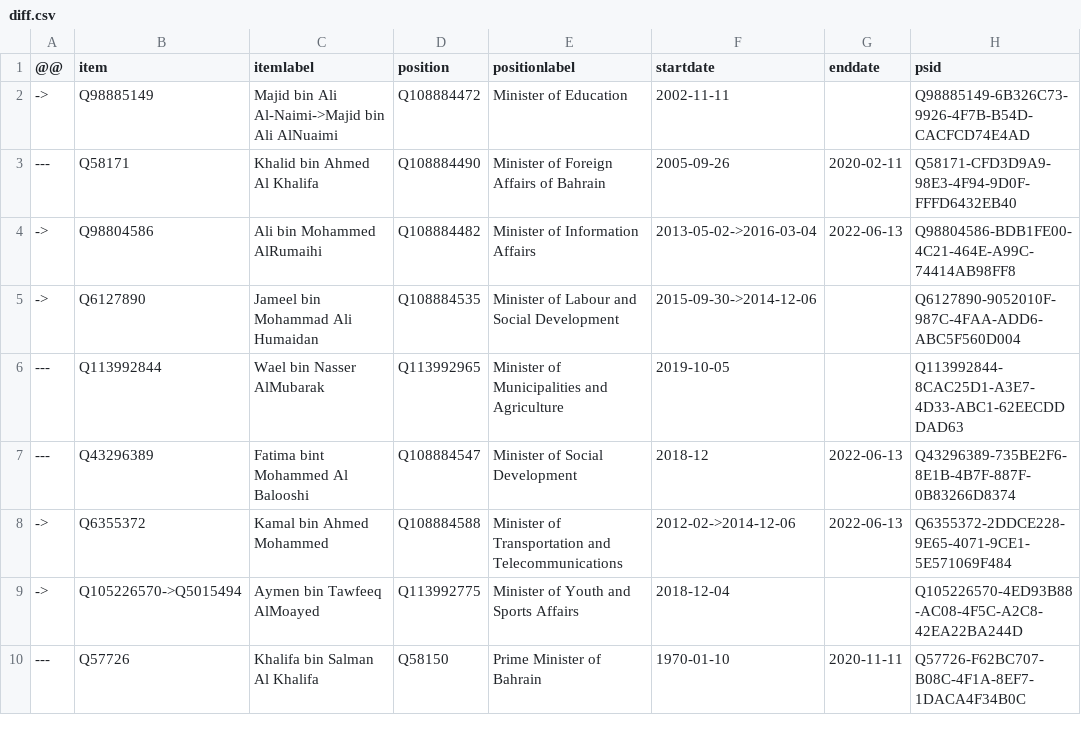
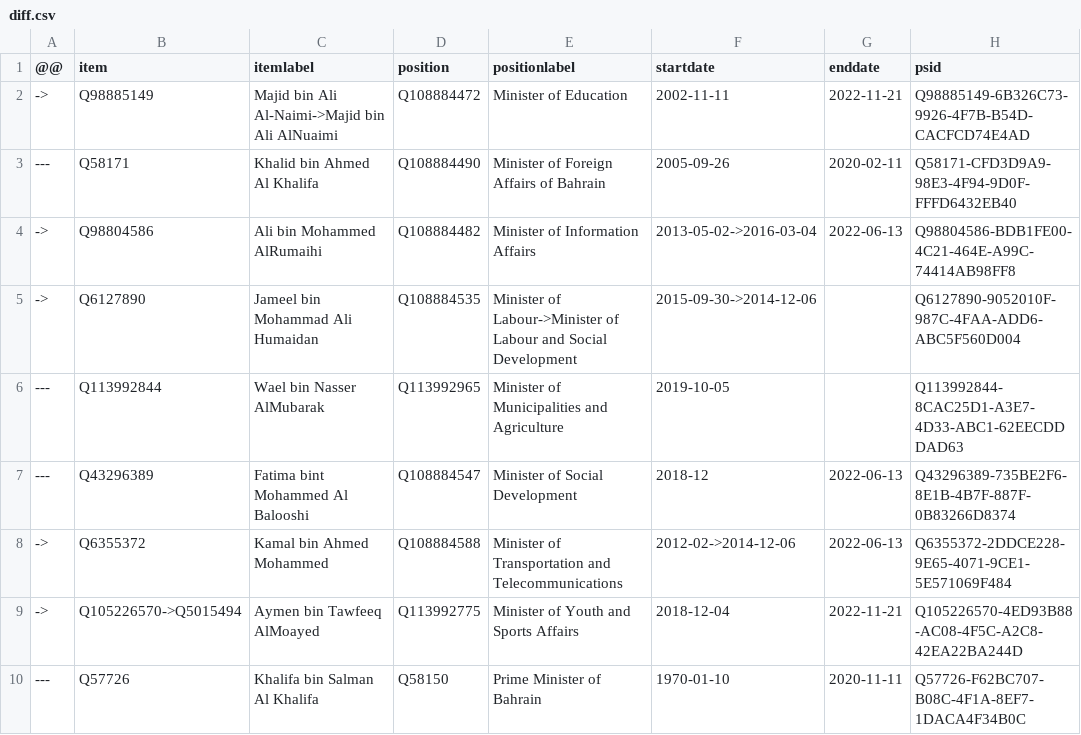
Before and after one commit to every-politician-scrapers/bahrain, a CSV file: sources/cabinet/2018-12-enwiki/diff.csv, drawn as a sheet.

```diff
--- a/sources/cabinet/2018-12-enwiki/diff.csv
+++ b/sources/cabinet/2018-12-enwiki/diff.csv
@@ -1,6 +1,6 @@
 @@,item,itemlabel,position,positionlabel,startdate,enddate,psid
-->,Q98885149,Majid bin Ali Al-Naimi->Majid bin Ali AlNuaimi,Q108884472,Minister of Education,2002-11-11,,Q98885149-6B326C73-9926-4F7B-B54D-CACFCD74E4AD
+->,Q98885149,Majid bin Ali Al-Naimi->Majid bin Ali AlNuaimi,Q108884472,Minister of Education,2002-11-11,2022-11-21,Q98885149-6B326C73-9926-4F7B-B54D-CACFCD74E4AD
 ---,Q58171,Khalid bin Ahmed Al Khalifa,Q108884490,Minister of Foreign Affairs of Bahrain,2005-09-26,2020-02-11,Q58171-CFD3D9A9-98E3-4F94-9D0F-FFFD6432EB40
 ->,Q98804586,Ali bin Mohammed AlRumaihi,Q108884482,Minister of Information Affairs,2013-05-02->2016-03-04,2022-06-13,Q98804586-BDB1FE00-4C21-464E-A99C-74414AB98FF8
-->,Q6127890,Jameel bin Mohammad Ali Humaidan,Q108884535,Minister of Labour and Social Development,2015-09-30->2014-12-06,,Q6127890-9052010F-987C-4FAA-ADD6-ABC5F560D004
+->,Q6127890,Jameel bin Mohammad Ali Humaidan,Q108884535,Minister of Labour->Minister of Labour and Social Development,2015-09-30->2014-12-06,,Q6127890-9052010F-987C-4FAA-ADD6-ABC5F560D004
 ---,Q113992844,Wael bin Nasser AlMubarak,Q113992965,Minister of Municipalities and Agriculture,2019-10-05,,Q113992844-8CAC25D1-A3E7-4D33-ABC1-62EECDDDAD63
@@ -8,3 +8,3 @@
 ->,Q6355372,Kamal bin Ahmed Mohammed,Q108884588,Minister of Transportation and Telecommunications,2012-02->2014-12-06,2022-06-13,Q6355372-2DDCE228-9E65-4071-9CE1-5E571069F484
-->,Q105226570->Q5015494,Aymen bin Tawfeeq AlMoayed,Q113992775,Minister of Youth and Sports Affairs,2018-12-04,,Q105226570-4ED93B88-AC08-4F5C-A2C8-42EA22BA244D
+->,Q105226570->Q5015494,Aymen bin Tawfeeq AlMoayed,Q113992775,Minister of Youth and Sports Affairs,2018-12-04,2022-11-21,Q105226570-4ED93B88-AC08-4F5C-A2C8-42EA22BA244D
 ---,Q57726,Khalifa bin Salman Al Khalifa,Q58150,Prime Minister of Bahrain,1970-01-10,2020-11-11,Q57726-F62BC707-B08C-4F1A-8EF7-1DACA4F34B0C
```
Also changed, not shown: sources/cabinet/2018-12-enwiki/wikidata.csv, sources/cabinet/2022-06-enwiki/diff.csv, 3 other files.
